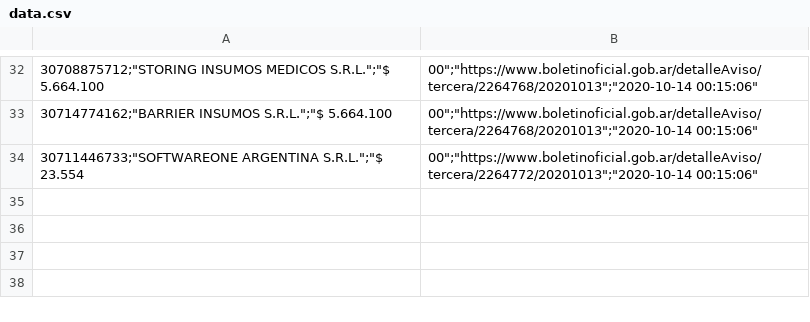
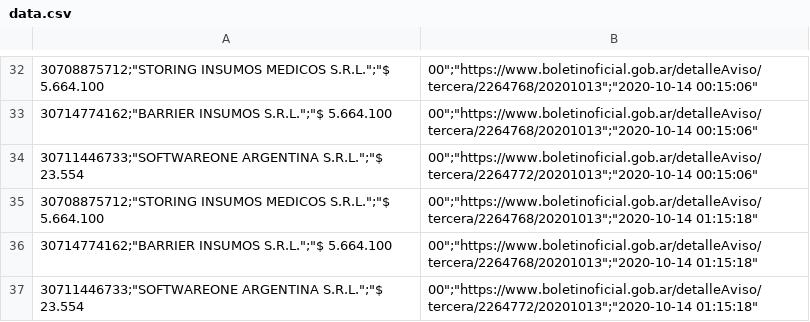
Before and after one commit to fsartoris/boletin_contrataciones, a CSV file: csv/data.csv, drawn as a sheet; only a part is shown, gaps mark what is left out.

Commit message:
upload files

```diff
--- a/csv/data.csv
+++ b/csv/data.csv
@@ -34 +34,4 @@
 "30711446733";"SOFTWAREONE ARGENTINA S.R.L.";"$ 23.554,00";"https://www.boletinoficial.gob.ar/detalleAviso/tercera/2264772/20201013";"2020-10-14 00:15:06"
+"30708875712";"STORING INSUMOS MEDICOS S.R.L.";"$ 5.664.100,00";"https://www.boletinoficial.gob.ar/detalleAviso/tercera/2264768/20201013";"2020-10-14 01:15:18"
+"30714774162";"BARRIER INSUMOS S.R.L.";"$ 5.664.100,00";"https://www.boletinoficial.gob.ar/detalleAviso/tercera/2264768/20201013";"2020-10-14 01:15:18"
+"30711446733";"SOFTWAREONE ARGENTINA S.R.L.";"$ 23.554,00";"https://www.boletinoficial.gob.ar/detalleAviso/tercera/2264772/20201013";"2020-10-14 01:15:18"
```
